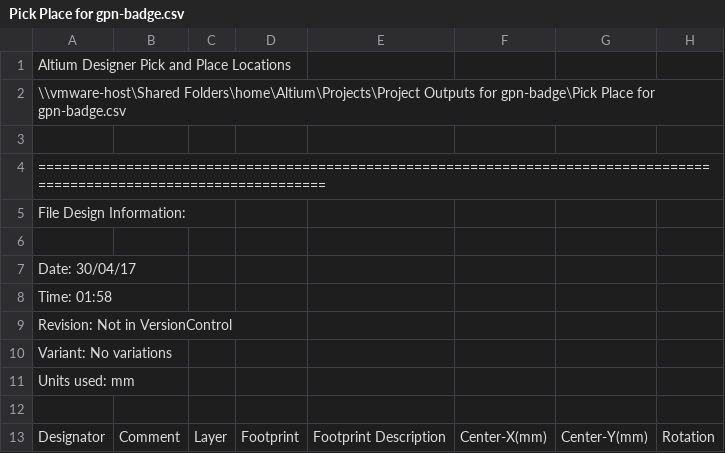
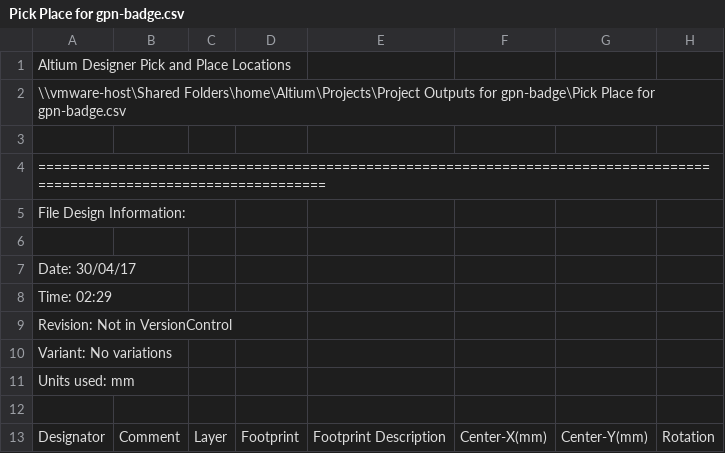
Before and after one commit to entropia/gpn17-badge, a CSV file: hardware/Pick Place for gpn-badge.csv, drawn as a sheet; only a part is shown; the diff covers the shown part only; the diff names each change by its address in the sheet, - before the commit and + after, or states it on an @@ line.

```diff
--- a/hardware/Pick Place for gpn-badge.csv
+++ b/hardware/Pick Place for gpn-badge.csv
-A8: Time: 01:58
+A8: Time: 02:29
```
Also changed, not shown: 2 added rows, 2 removed rows and 104 moved rows elsewhere in this file, 2 other files.
